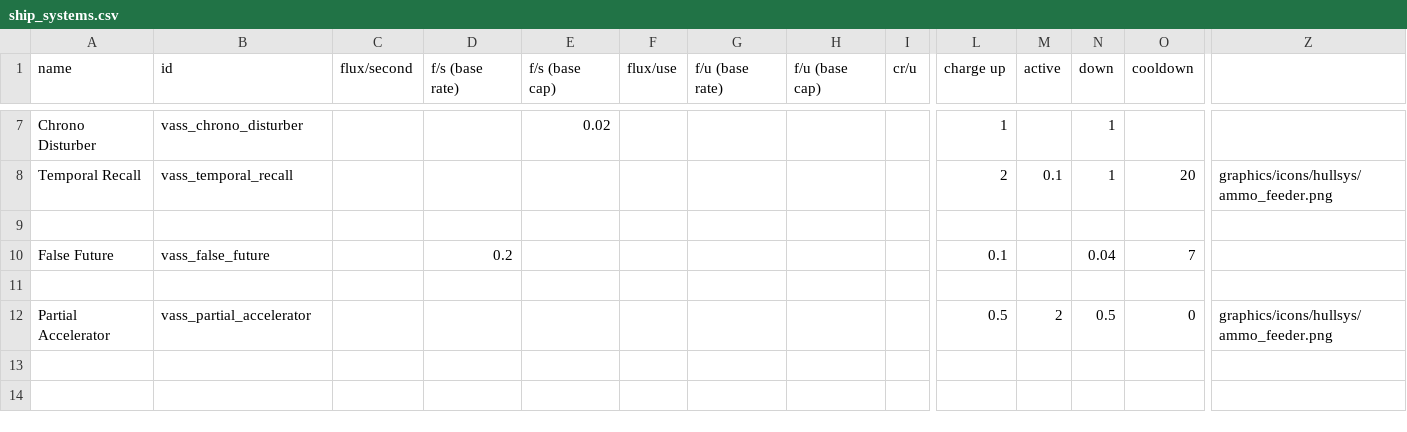
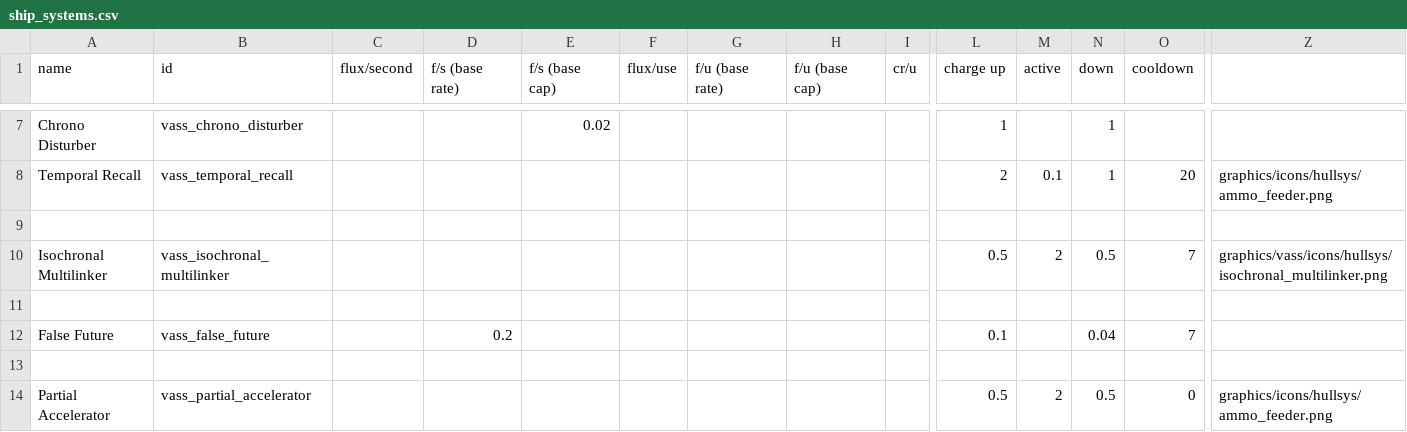
Before and after one commit to Nicke535/the-vass-public, a CSV file: data/shipsystems/ship_systems.csv, drawn as a sheet; only a part is shown, gaps mark what is left out; rows hold the shown columns only; the diff names each change by its address in the sheet, - before the commit and + after, or states it on an @@ line.

Commit message:
Finished up basic code for the Isochronal Multilinker. Adjusted Multa color scheme

```diff
--- a/data/shipsystems/ship_systems.csv
+++ b/data/shipsystems/ship_systems.csv
+row 10: Isochronal Multilinker | vass_isochronal_multilinker |  |  |  |  |  |  |  | 0.5 | 2 | 0.5 | 7 | graphics/vass/icons/hullsys/isochronal_multilinker.png
+row 11: (empty)
```
Also changed, not shown: data/hulls/ship_data.csv, 4 other files.
